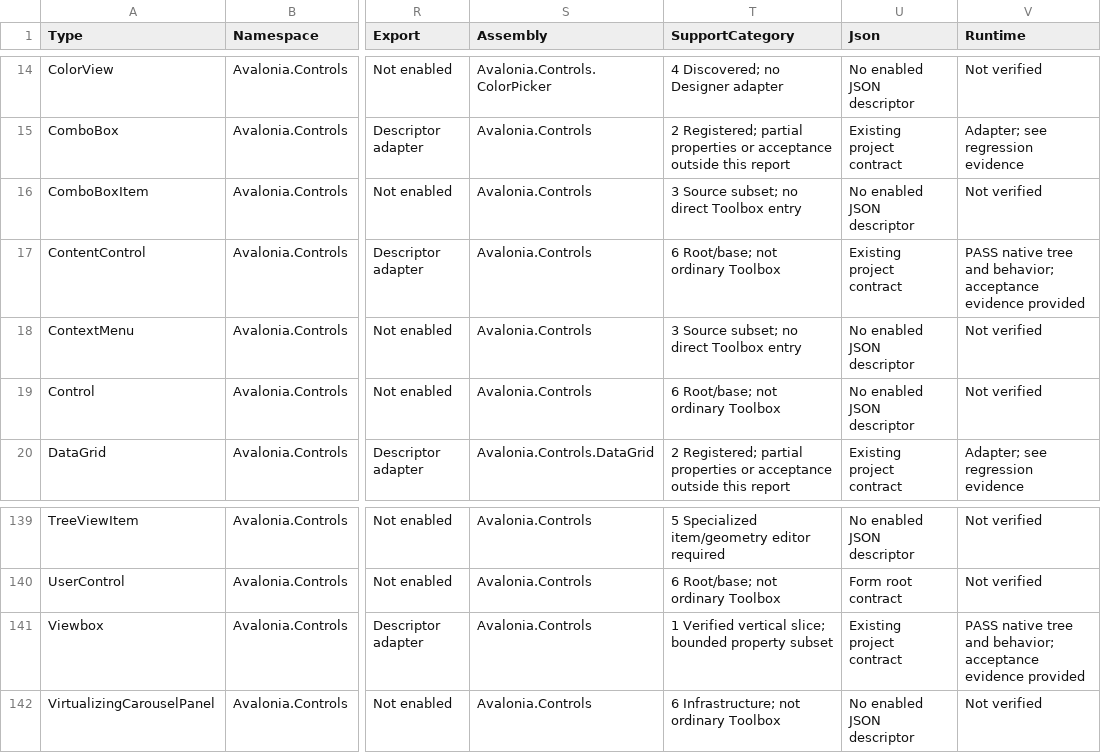
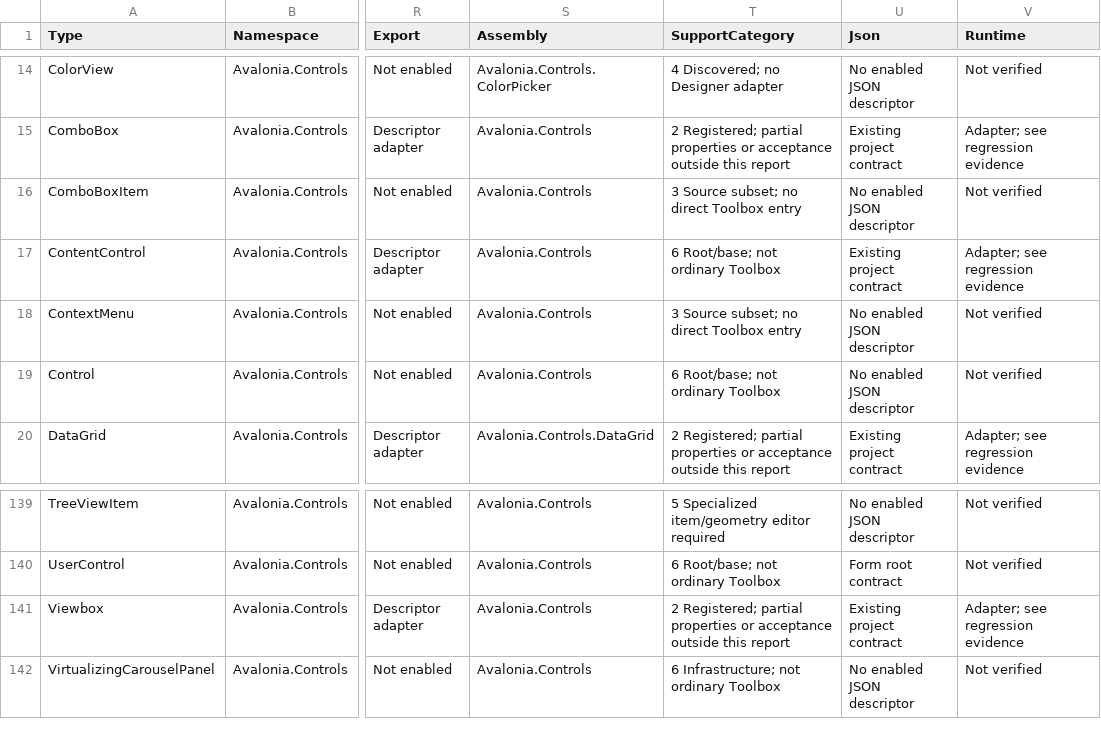
Before and after one commit to KirillU002/Avalonia-UI-Visual-Designer, a CSV file: Docs/UniversalControlCoverage.csv, drawn as a sheet; only a part is shown, gaps mark what is left out; the diff covers the shown part only; the diff names each change by its address in the sheet, - before the commit and + after, or states it on an @@ line.

```diff
--- a/Docs/UniversalControlCoverage.csv
+++ b/Docs/UniversalControlCoverage.csv
-V17 (Runtime): PASS native tree and behavior; acceptance evidence provided
+V17 (Runtime): Adapter; see regression evidence
-T141 (SupportCategory): 1 Verified vertical slice; bounded property subset
+T141 (SupportCategory): 2 Registered; partial properties or acceptance outside this report
-V141 (Runtime): PASS native tree and behavior; acceptance evidence provided
+V141 (Runtime): Adapter; see regression evidence
```
Also changed, not shown: 46 edited cells elsewhere in this file, Docs/StandardLibraryCoverage.csv, 28 other files.
